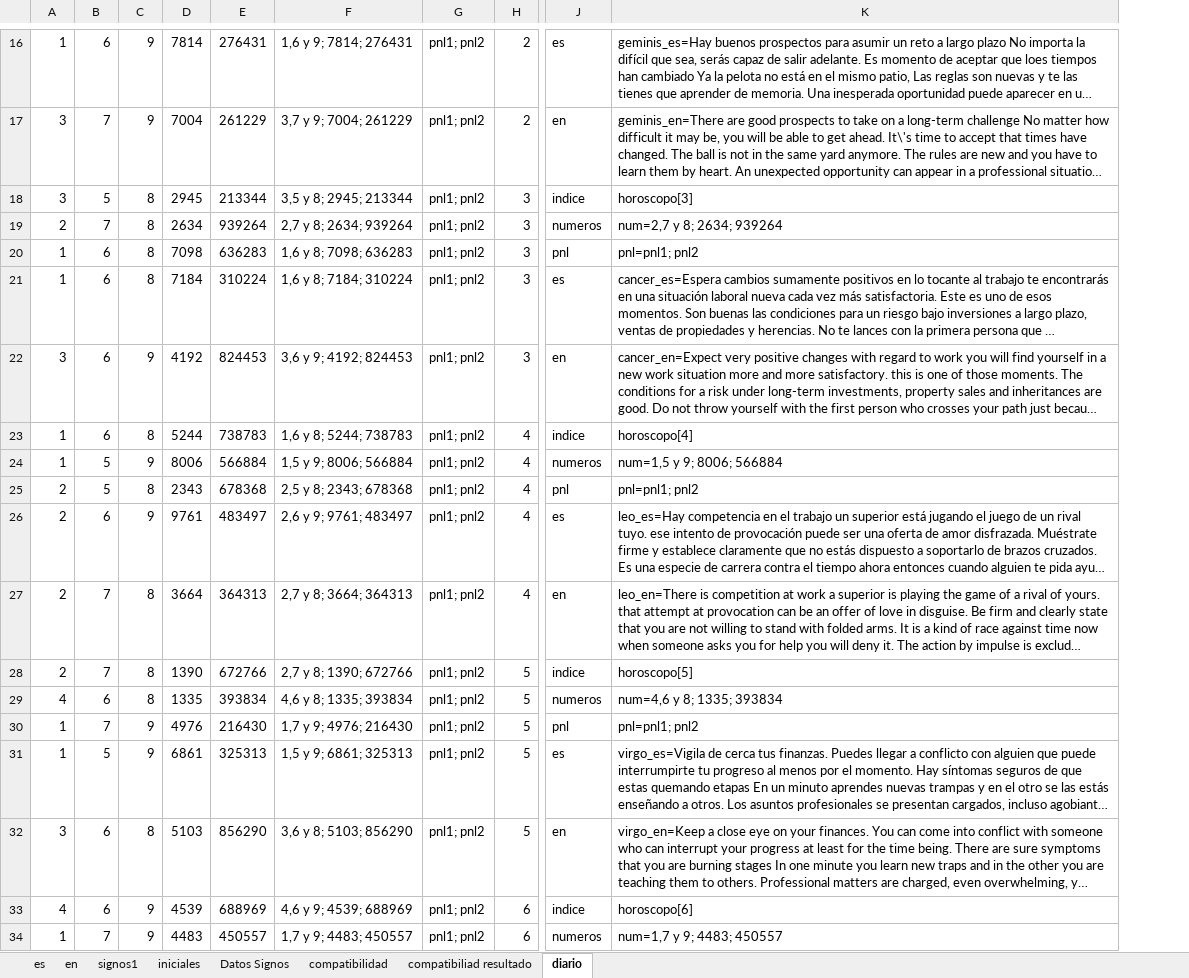
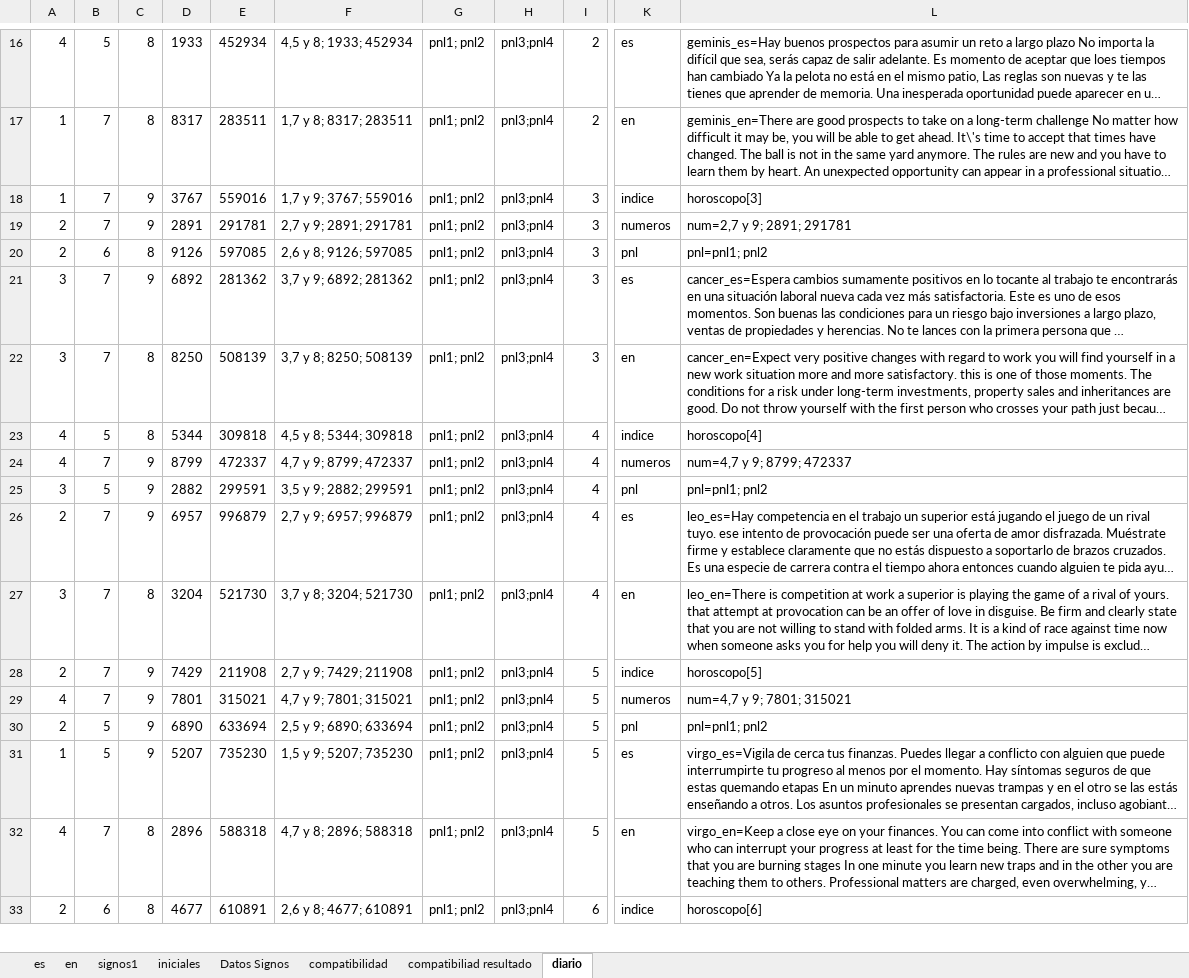
Before and after one commit to itanortega/prototipo2, an Excel workbook: documentos/datos.xlsx, sheet diario, drawn as a sheet; only a part is shown, gaps mark what is left out; long unchanged cells end in …; values as stored, in another font and other column widths than the file's, no borders; removed rows and columns are numbered as before the commit, all else as after; rows hold the shown columns only; the diff covers the shown part only; the diff names each change by its address in the sheet, - before the commit and + after, or states it on an @@ line.

```diff
--- a/documentos/datos.xlsx (sheet diario)
+++ b/documentos/datos.xlsx (sheet diario)
-column D, rows 16-33: 7814 | 7004 | 2945 | 2634 | 7098 | 7184 | 4192 | 5244 | 8006 | 2343 | 9761 | 3664 | 1390 | 1335 | 4976 | 6861 | 5103 | 4539
-column E, rows 16-33: 276431 | 261229 | 213344 | 939264 | 636283 | 310224 | 824453 | 738783 | 566884 | 678368 | 483497 | 364313 | 672766 | 393834 | 216430 | 325313 | 856290 | 688969
-column F, rows 16-33: 1,6 y 9; 7814; 276431 | 3,7 y 9; 7004; 261229 | 3,5 y 8; 2945; 213344 | 2,7 y 8; 2634; 939264 | 1,6 y 8; 7098; 636283 | 1,6 y 8; 7184; 310224 | 3,6 y 9; 4192; 824453 | 1,6 y 8; 5244; 738783 | 1,5 y 9; 8006; 566884 | 2,5 y 8; 2343; 678368 | 2,6 y 9; 9761; 483497 | 2,7 y 8; 3664; 364313 | 2,7 y 8; 1390; 672766 | 4,6 y 8; 1335; 393834 | 1,7 y 9; 4976; 216430 | 1,5 y 9; 6861; 325313 | 3,6 y 8; 5103; 856290 | 4,6 y 9; 4539; 688969
+column D, rows 16-33: 1933 | 8317 | 3767 | 2891 | 9126 | 6892 | 8250 | 5344 | 8799 | 2882 | 6957 | 3204 | 7429 | 7801 | 6890 | 5207 | 2896 | 4677
+column E, rows 16-33: 452934 | 283511 | 559016 | 291781 | 597085 | 281362 | 508139 | 309818 | 472337 | 299591 | 996879 | 521730 | 211908 | 315021 | 633694 | 735230 | 588318 | 610891
+column F, rows 16-33: 4,5 y 8; 1933; 452934 | 1,7 y 8; 8317; 283511 | 1,7 y 9; 3767; 559016 | 2,7 y 9; 2891; 291781 | 2,6 y 8; 9126; 597085 | 3,7 y 9; 6892; 281362 | 3,7 y 8; 8250; 508139 | 4,5 y 8; 5344; 309818 | 4,7 y 9; 8799; 472337 | 3,5 y 9; 2882; 299591 | 2,7 y 9; 6957; 996879 | 3,7 y 8; 3204; 521730 | 2,7 y 9; 7429; 211908 | 4,7 y 9; 7801; 315021 | 2,5 y 9; 6890; 633694 | 1,5 y 9; 5207; 735230 | 4,7 y 8; 2896; 588318 | 2,6 y 8; 4677; 610891
+column H, rows 16-33: all pnl3;pnl4
-A16: 1
+A16: 4
-B16: 6
+B16: 5
-C16:C17: 9
+C16:C17: 8
-A17:A18: 3
+A17:A18: 1
-B18: 5
+B18: 7
-C18:C19: 8
+C18:C19: 9
-L19: num=2,7 y 8; 2634; 939264
+L19: num=2,7 y 9; 2891; 291781
-A20: 1
+A20: 2
-A21: 1
+A21: 3
-B21:B22: 6
+B21:B22: 7
-C21: 8
+C21: 9
-C22: 9
+C22: 8
-A23:A24: 1
+A23:A24: 4
-B23: 6
+B23: 5
-B24: 5
+B24: 7
-L24: num=1,5 y 9; 8006; 566884
+L24: num=4,7 y 9; 8799; 472337
-A25: 2
+A25: 3
-C25: 8
+C25: 9
-B26: 6
+B26: 7
-A27: 2
+A27: 3
-C28:C29: 8
+C28:C29: 9
-B29: 6
+B29: 7
-L29: num=4,6 y 8; 1335; 393834
+L29: num=4,7 y 9; 7801; 315021
-A30: 1
+A30: 2
-B30: 7
+B30: 5
-A32: 3
+A32: 4
-B32: 6
+B32: 7
-A33: 4
+A33: 2
-C33: 9
+C33: 8
-row 34: 1 | 7 | 9 | 4483 | 450557 | 1,7 y 9; 4483; 450557 | pnl1; pnl2 | 6 | numeros | num=1,7 y 9; 4483; 450557
```
Also changed, not shown: 4 added rows, 3 removed rows and 84 edited cells elsewhere in this sheet, sheet signos1, formulas that keep their value, 9 other files.
